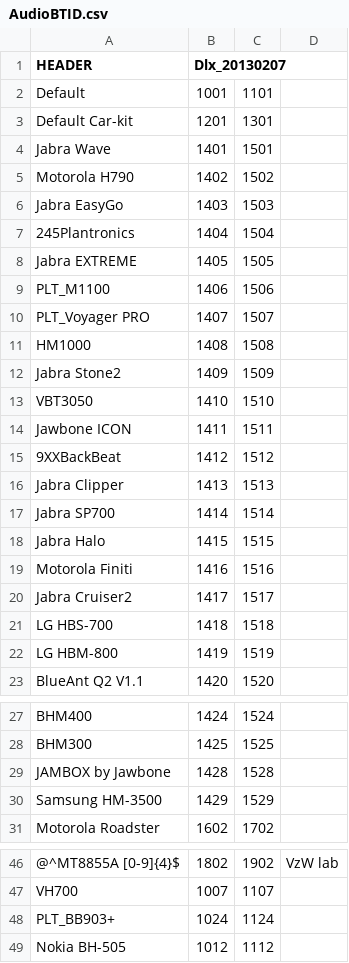
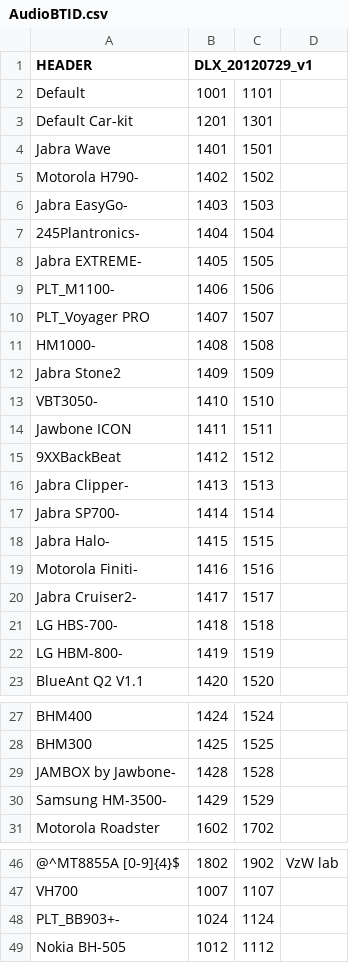
Before and after one commit to drewx2/android_device_htc_dlx, a CSV file: configs/AudioBTID.csv, drawn as a sheet; only a part is shown, gaps mark what is left out; the diff names each change by its address in the sheet, - before the commit and + after, or states it on an @@ line.

Commit message:
updated bt file

```diff
--- a/configs/AudioBTID.csv
+++ b/configs/AudioBTID.csv
-B1: Dlx_20130207
+B1: DLX_20120729_v1
-A5 (HEADER): Motorola H790
+A5 (HEADER): Motorola H790-
-A6 (HEADER): Jabra EasyGo
+A6 (HEADER): Jabra EasyGo-
-A7 (HEADER): 245Plantronics
+A7 (HEADER): 245Plantronics-
-A8 (HEADER): Jabra EXTREME
+A8 (HEADER): Jabra EXTREME-
-A9 (HEADER): PLT_M1100
+A9 (HEADER): PLT_M1100-
-A11 (HEADER): HM1000
+A11 (HEADER): HM1000-
-A13 (HEADER): VBT3050
+A13 (HEADER): VBT3050-
-A16 (HEADER): Jabra Clipper
+A16 (HEADER): Jabra Clipper-
-A17 (HEADER): Jabra SP700
+A17 (HEADER): Jabra SP700-
-A18 (HEADER): Jabra Halo
+A18 (HEADER): Jabra Halo-
-A19 (HEADER): Motorola Finiti
+A19 (HEADER): Motorola Finiti-
-A20 (HEADER): Jabra Cruiser2
+A20 (HEADER): Jabra Cruiser2-
-A21 (HEADER): LG HBS-700
+A21 (HEADER): LG HBS-700-
-A22 (HEADER): LG HBM-800
+A22 (HEADER): LG HBM-800-
-A29 (HEADER): JAMBOX by Jawbone
+A29 (HEADER): JAMBOX by Jawbone-
-A30 (HEADER): Samsung HM-3500
+A30 (HEADER): Samsung HM-3500-
-A48 (HEADER): PLT_BB903+
+A48 (HEADER): PLT_BB903+-
```
